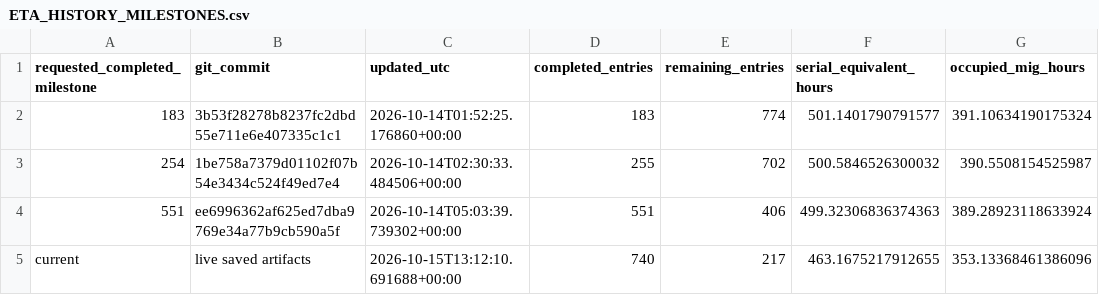
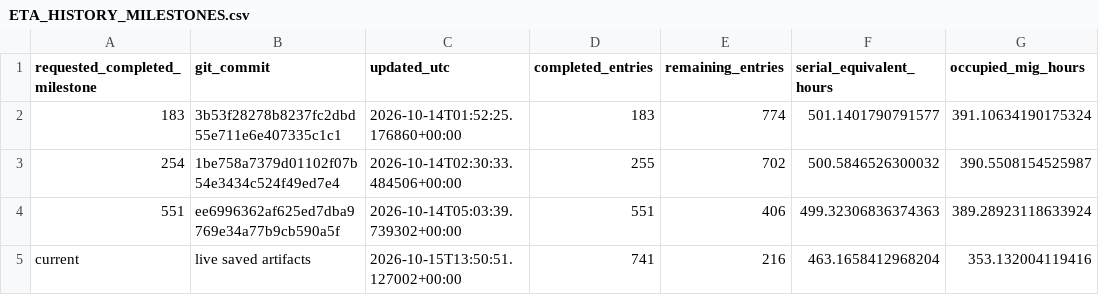
Before and after one commit to Tanishgupta28/LightSAKT2, a CSV file: reports/ETA_HISTORY_MILESTONES.csv, drawn as a sheet.

```diff
--- a/reports/ETA_HISTORY_MILESTONES.csv
+++ b/reports/ETA_HISTORY_MILESTONES.csv
@@ -4,2 +4,2 @@ requested_completed_milestone,git_commit,updated_utc,completed_entries,remaining
 551,ee6996362af625ed7dba9769e34a77b9cb590a5f,2026-10-14T05:03:39.739302+00:00,551,406,499.32306836374363,389.28923118633924
-current,live saved artifacts,2026-10-15T13:12:10.691688+00:00,740,217,463.1675217912655,353.13368461386096
+current,live saved artifacts,2026-10-15T13:50:51.127002+00:00,741,216,463.1658412968204,353.132004119416
```
Also changed, not shown: reports/ETA_ARCHIVED_HISTORY.csv, reports/ETA_CATEGORY_OCCUPIED_HOURS.csv, 40 other files.
